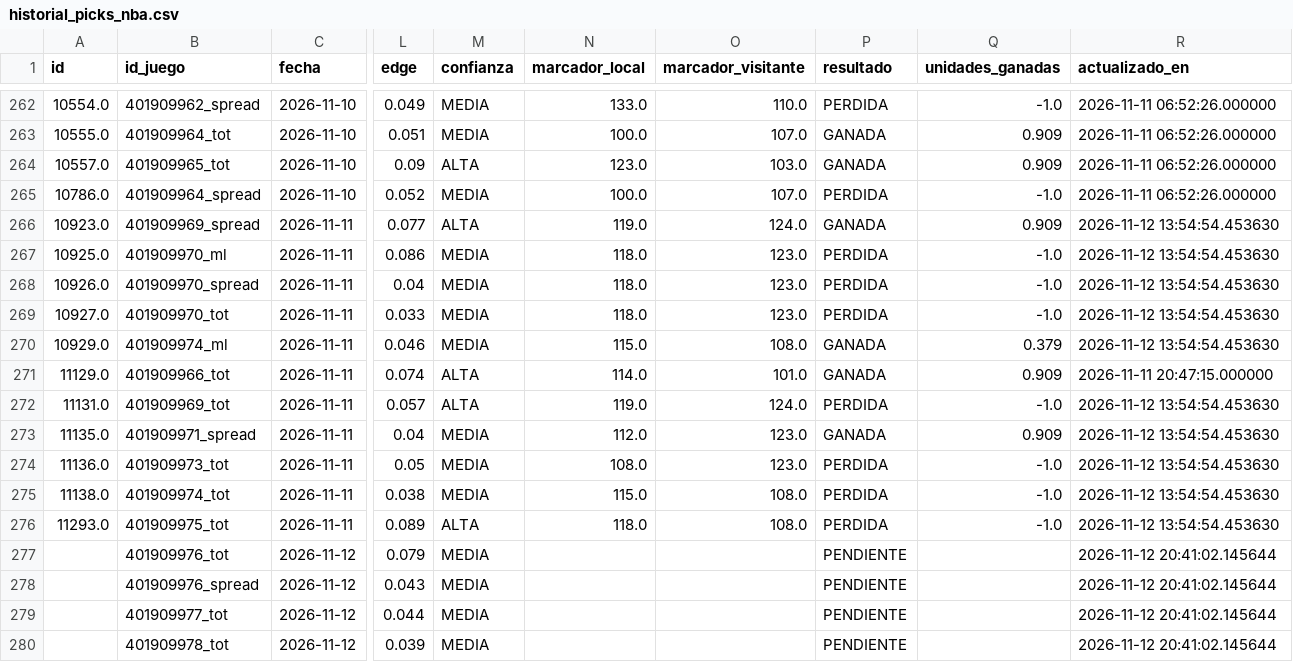
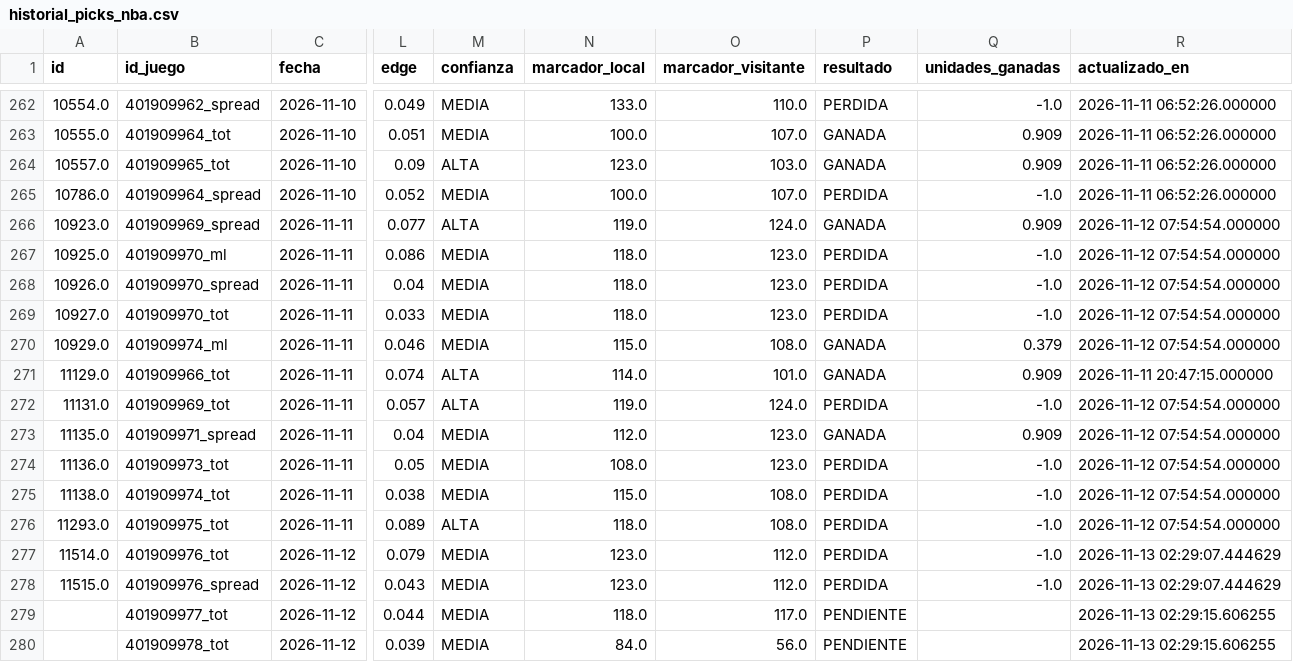
Before and after one commit to RicardoCR72/mlb-ai-predictor, a CSV file: data/nba/processed/historial_picks_nba.csv, drawn as a sheet; only a part is shown, gaps mark what is left out; the diff names each change by its address in the sheet, - before the commit and + after, or states it on an @@ line.

```diff
--- a/data/nba/processed/historial_picks_nba.csv
+++ b/data/nba/processed/historial_picks_nba.csv
-R266:R270 (actualizado_en): 2026-11-12 13:54:54.453630
+R266:R270 (actualizado_en): 2026-11-12 07:54:54.000000
-R272:R276 (actualizado_en): 2026-11-12 13:54:54.453630
+R272:R276 (actualizado_en): 2026-11-12 07:54:54.000000
-A277 (id): (empty)
+A277 (id): 11514.0
-N277:N278 (marcador_local): (empty)
+N277:N278 (marcador_local): 123.0
-O277:O278 (marcador_visitante): (empty)
+O277:O278 (marcador_visitante): 112.0
-P277:P278 (resultado): PENDIENTE
+P277:P278 (resultado): PERDIDA
-Q277:Q278 (unidades_ganadas): (empty)
+Q277:Q278 (unidades_ganadas): -1.0
-R277:R278 (actualizado_en): 2026-11-12 20:41:02.145644
+R277:R278 (actualizado_en): 2026-11-13 02:29:07.444629
-A278 (id): (empty)
+A278 (id): 11515.0
-N279 (marcador_local): (empty)
+N279 (marcador_local): 118.0
-O279 (marcador_visitante): (empty)
+O279 (marcador_visitante): 117.0
-R279:R280 (actualizado_en): 2026-11-12 20:41:02.145644
+R279:R280 (actualizado_en): 2026-11-13 02:29:15.606255
-N280 (marcador_local): (empty)
+N280 (marcador_local): 84.0
-O280 (marcador_visitante): (empty)
+O280 (marcador_visitante): 56.0
```
Also changed, not shown: data/nba/processed/historial_props_nba.csv, data/nba/processed/player_boxscores_2026_27.csv, 7 other files.
